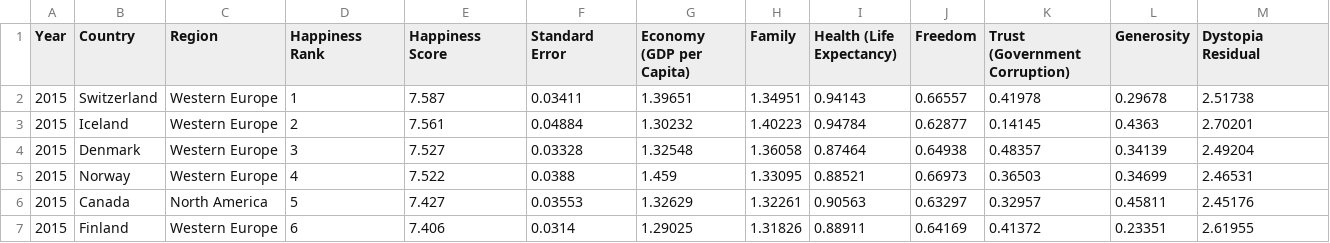
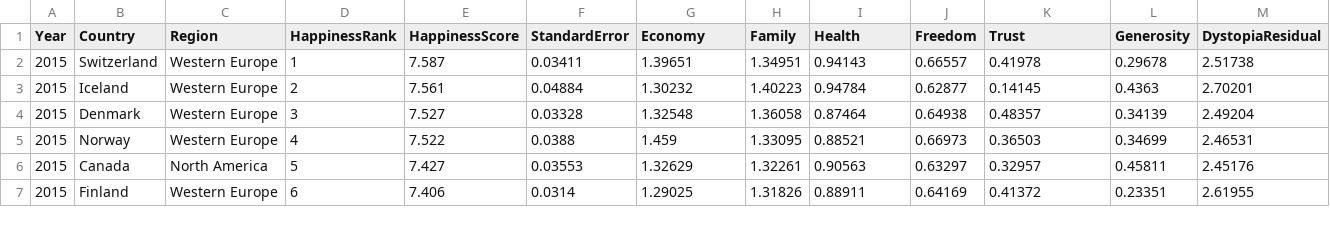
Before and after one commit to lanshushui/D3Happiness, a CSV file: data/2015.csv, drawn as a sheet; only a part is shown.

```diff
--- a/data/2015.csv
+++ b/data/2015.csv
@@ -1,2 +1,2 @@
-Year,Country,Region,Happiness Rank,Happiness Score,Standard Error,Economy (GDP per Capita),Family,Health (Life Expectancy),Freedom,Trust (Government Corruption),Generosity,Dystopia Residual
+Year,Country,Region,HappinessRank,HappinessScore,StandardError,Economy,Family,Health,Freedom,Trust,Generosity,DystopiaResidual
 2015,Switzerland,Western Europe,1,7.587,0.03411,1.39651,1.34951,0.94143,0.66557,0.41978,0.29678,2.51738
```
Also changed, not shown: 3 other files.
